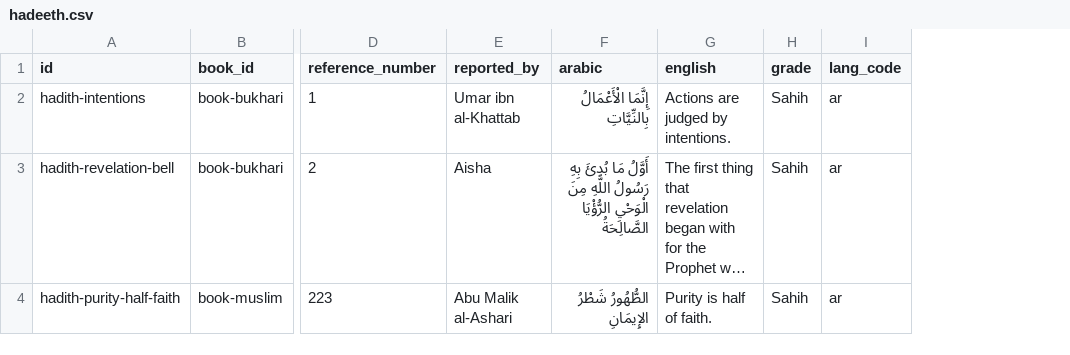
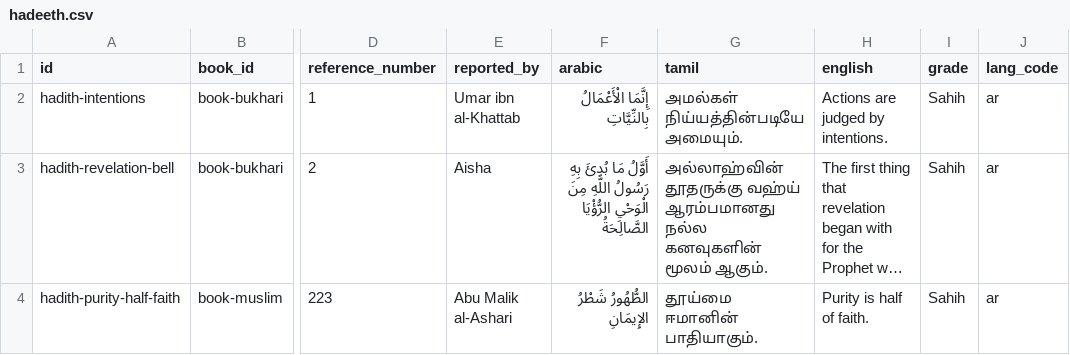
Before and after one commit to dhanish04562/Hadeeth-App, a CSV file: sample_imports/hadeeth.csv, drawn as a sheet; only a part is shown, gaps mark what is left out; long unchanged cells end in …; the diff names each change by its address in the sheet, - before the commit and + after, or states it on an @@ line.

```diff
--- a/sample_imports/hadeeth.csv
+++ b/sample_imports/hadeeth.csv
+column G (tamil), rows 2-4: அமல்கள் நிய்யத்தின்படியே அமையும். | அல்லாஹ்வின் தூதருக்கு வஹ்ய் ஆரம்பமானது நல்ல கனவுகளின் மூலம் ஆகும். | தூய்மை ஈமானின் பாதியாகும்.
```
Also changed, not shown: 15 other files.
